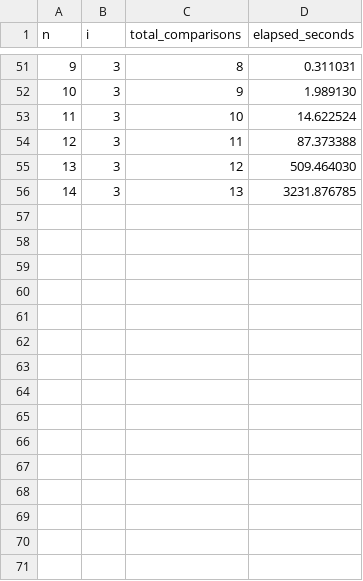
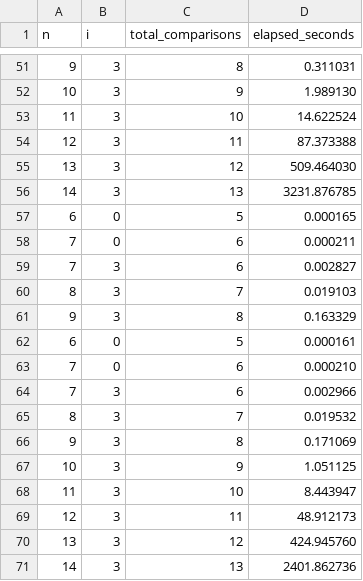
Before and after one commit to MaxN24/heuristic, a CSV file: logs/heuristic/strategy_0/fast/results.csv, drawn as a sheet; only a part is shown, gaps mark what is left out.

Commit message:
new values

```diff
--- a/logs/heuristic/strategy_0/fast/results.csv
+++ b/logs/heuristic/strategy_0/fast/results.csv
@@ -56 +56,16 @@ n,i,total_comparisons,elapsed_seconds
 14,3,13,3231.876785
+6,0,5,0.000165
+7,0,6,0.000211
+7,3,6,0.002827
+8,3,7,0.019103
+9,3,8,0.163329
+6,0,5,0.000161
+7,0,6,0.000210
+7,3,6,0.002966
+8,3,7,0.019532
+9,3,8,0.171069
+10,3,9,1.051125
+11,3,10,8.443947
+12,3,11,48.912173
+13,3,12,424.945760
+14,3,13,2401.862736
```
Also changed, not shown: logs/heuristic/strategy_1/fast/results.csv, logs/heuristic/strategy_2/fast/results.csv, 3 other files.
